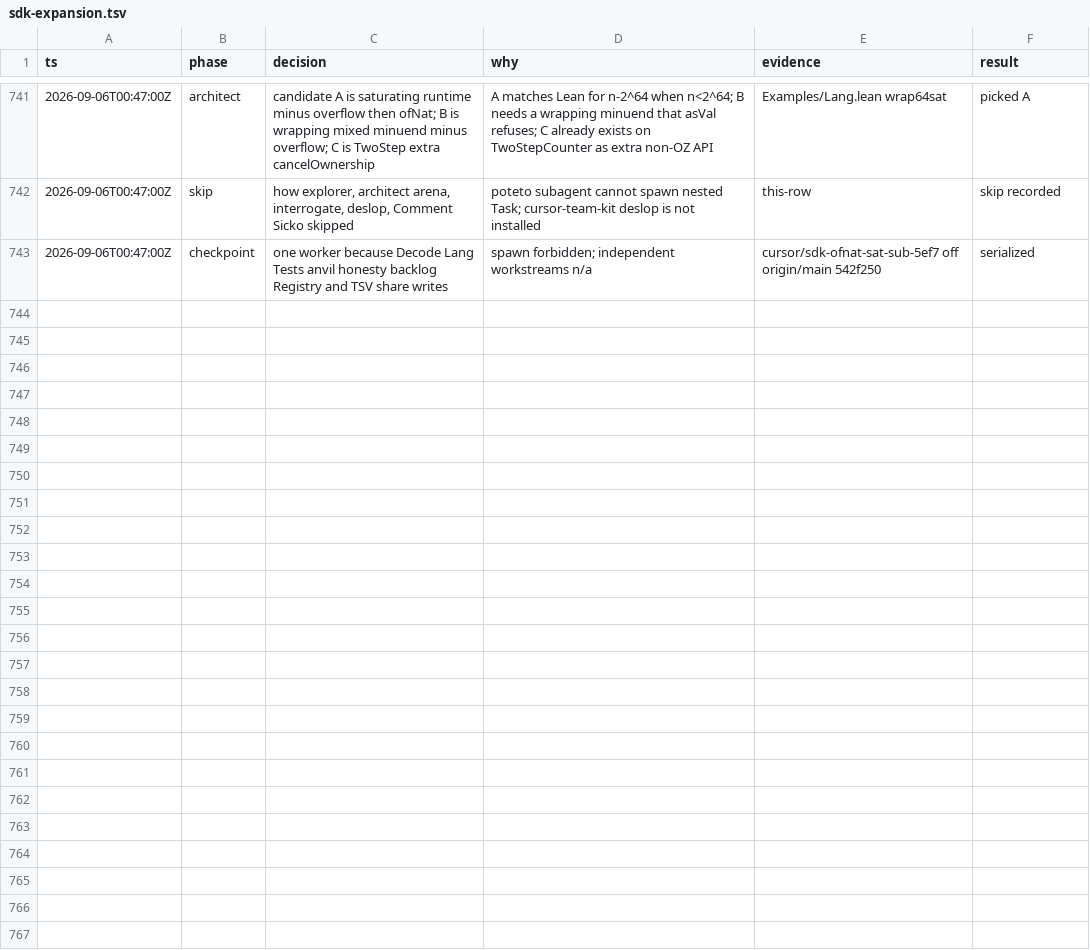
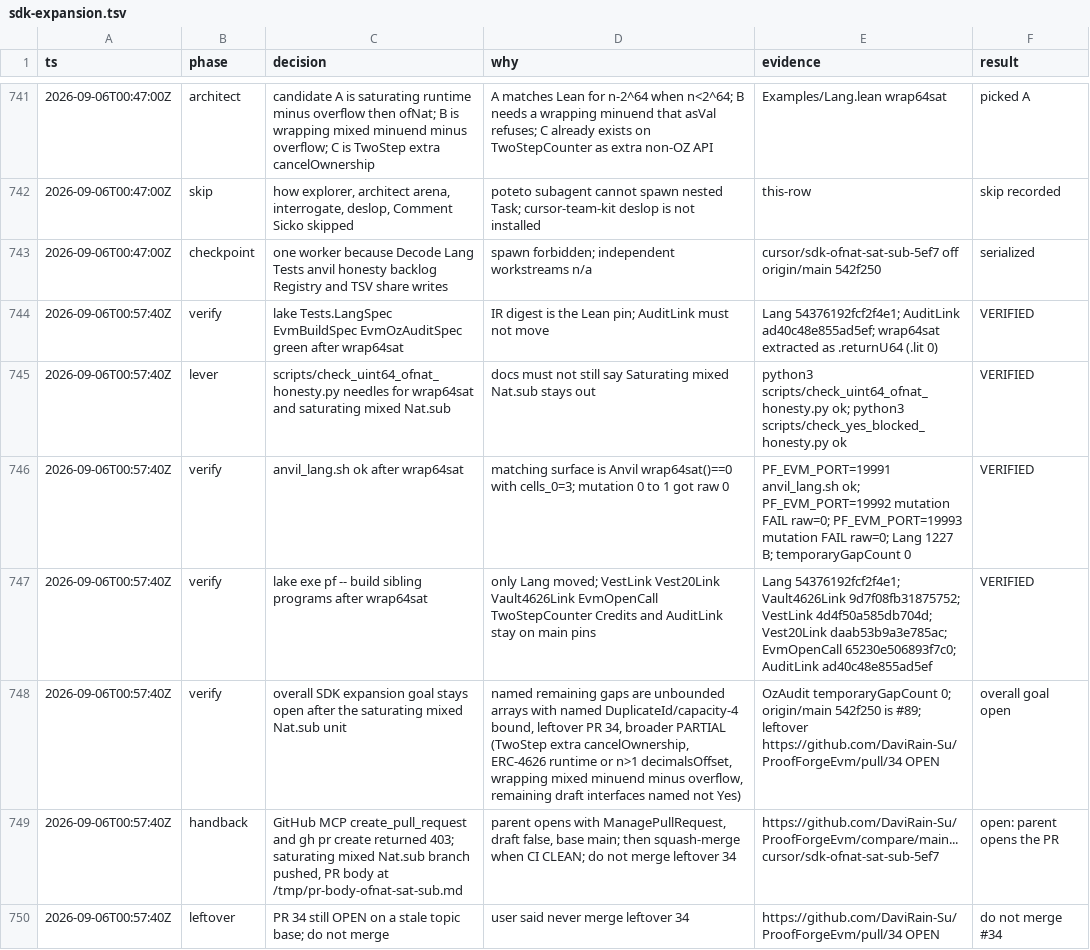
Before and after one commit to DaviRain-Su/ProofForgeEvm, a TSV file: docs/decisions/sdk-expansion.tsv, drawn as a sheet; only a part is shown, gaps mark what is left out; the diff names each change by its address in the sheet, - before the commit and + after, or states it on an @@ line.

```diff
--- a/docs/decisions/sdk-expansion.tsv
+++ b/docs/decisions/sdk-expansion.tsv
+row 744: 2026-09-06T00:57:40Z | verify | lake Tests.LangSpec EvmBuildSpec EvmOzAuditSpec green after wrap64sat | IR digest is the Lean pin; AuditLink must not move | Lang 54376192fcf2f4e1; AuditLink ad40c48e855ad5ef; wrap64sat extracted as .returnU64 (.lit 0) | VERIFIED
+row 745: 2026-09-06T00:57:40Z | lever | scripts/check_uint64_ofnat_honesty.py needles for wrap64sat and saturating mixed Nat.sub | docs must not still say Saturating mixed Nat.sub stays out | python3 scripts/check_uint64_ofnat_honesty.py ok; python3 scripts/check_yes_blocked_honesty.py ok | VERIFIED
+row 746: 2026-09-06T00:57:40Z | verify | anvil_lang.sh ok after wrap64sat | matching surface is Anvil wrap64sat()==0 with cells_0=3; mutation 0 to 1 got raw 0 | PF_EVM_PORT=19991 anvil_lang.sh ok; PF_EVM_PORT=19992 mutation FAIL raw=0; PF_EVM_PORT=19993 mutation FAIL raw=0; Lang 1227 B; temporaryGapCount 0 | VERIFIED
+row 747: 2026-09-06T00:57:40Z | verify | lake exe pf -- build sibling programs after wrap64sat | only Lang moved; VestLink Vest20Link Vault4626Link EvmOpenCall TwoStepCounter Credits and AuditLink stay on main pins | Lang 54376192fcf2f4e1; Vault4626Link 9d7f08fb31875752; VestLink 4d4f50a585db704d; Vest20Link daab53b9a3e785ac; EvmOpenCall 65230e506893f7c0; AuditLink ad40c48e855ad5ef | VERIFIED
+row 748: 2026-09-06T00:57:40Z | verify | overall SDK expansion goal stays open after the saturating mixed Nat.sub unit | named remaining gaps are unbounded arrays with named DuplicateId/capacity-4 bound, leftover PR 34, broader PARTIAL (TwoStep extra cancelOwnership, ERC-4626 runtime or n>1 decimalsOffset, wrapping mixed minuend minus overflow, remaining draft interfaces named not Yes) | OzAudit temporaryGapCount 0; origin/main 542f250 is #89; leftover https://github.com/DaviRain-Su/ProofForgeEvm/pull/34 OPEN | overall goal open
+row 749: 2026-09-06T00:57:40Z | handback | GitHub MCP create_pull_request and gh pr create returned 403; saturating mixed Nat.sub branch pushed, PR body at /tmp/pr-body-ofnat-sat-sub.md | parent opens with ManagePullRequest, draft false, base main; then squash-merge when CI CLEAN; do not merge leftover 34 | https://github.com/DaviRain-Su/ProofForgeEvm/compare/main...cursor/sdk-ofnat-sat-sub-5ef7 | open: parent opens the PR
+row 750: 2026-09-06T00:57:40Z | leftover | PR 34 still OPEN on a stale topic base; do not merge | user said never merge leftover 34 | https://github.com/DaviRain-Su/ProofForgeEvm/pull/34 OPEN | do not merge #34
```
